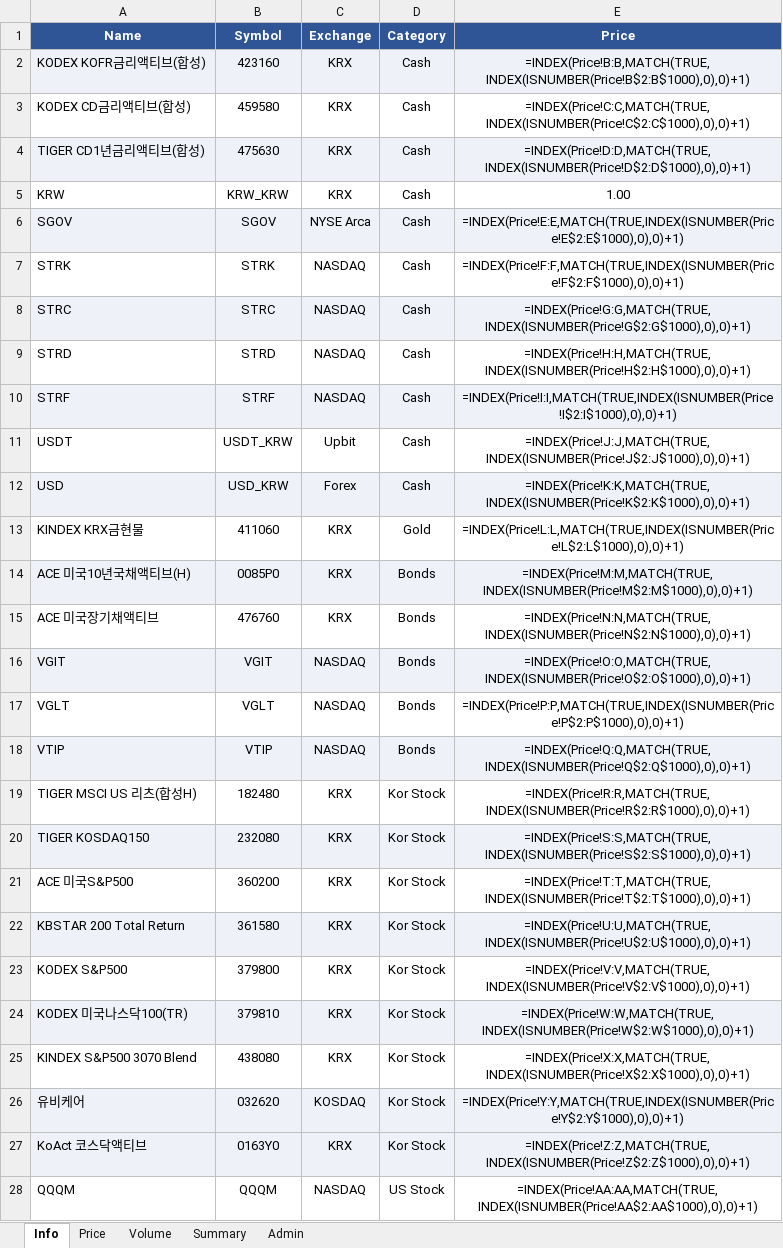
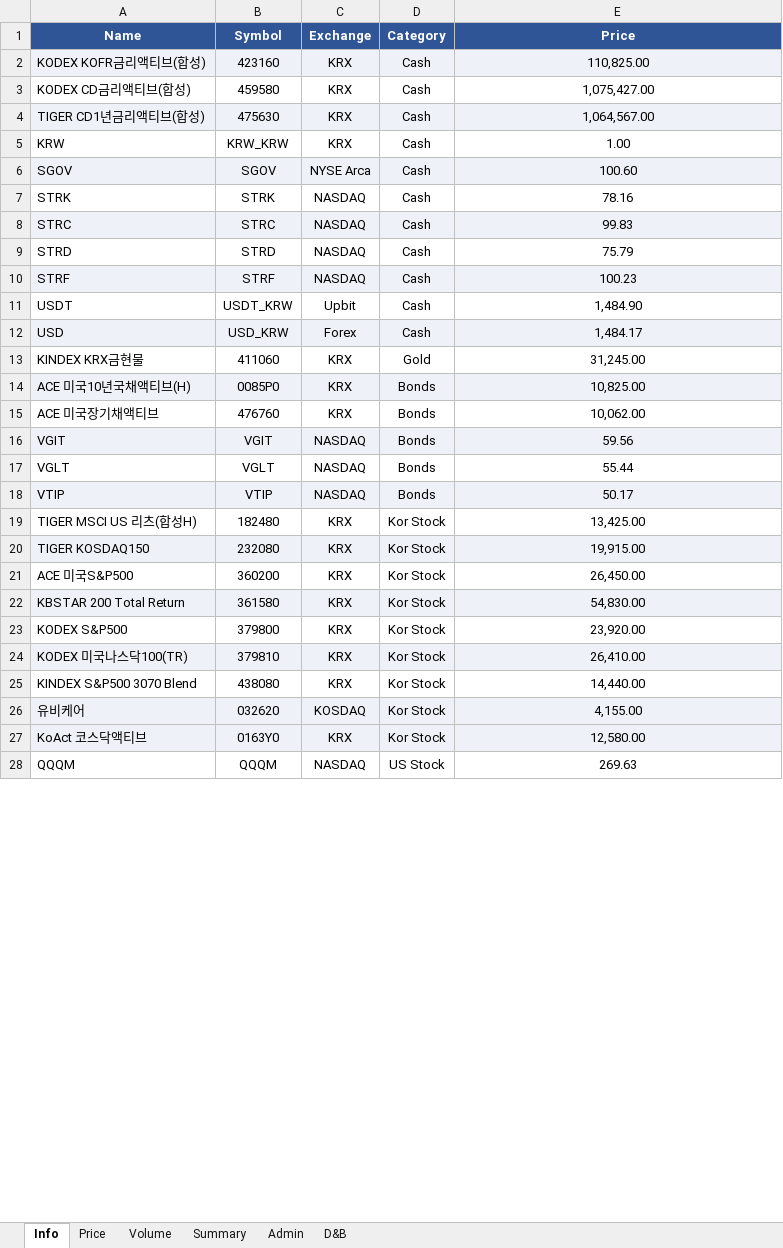
Before and after one commit to jtkimpr/finance-watch, an Excel workbook: data/watchlist.xlsx, sheet Info, drawn as a sheet; only a part is shown; values as stored, in another font and other column widths than the file's, no borders; formulas without a stored value are shown as written; the diff covers the shown part only; the diff names each change by its address in the sheet, - before the commit and + after, or states it on an @@ line.

```diff
--- a/data/watchlist.xlsx (sheet Info)
+++ b/data/watchlist.xlsx (sheet Info)
+sheet tab: D&B
-E2 (Price): =INDEX(Price!B:B,MATCH(TRUE,INDEX(ISNUMBER(Price!B$2:B$1000),0),0)+1)
+E2 (Price): 110,825.00
-E3 (Price): =INDEX(Price!C:C,MATCH(TRUE,INDEX(ISNUMBER(Price!C$2:C$1000),0),0)+1)
+E3 (Price): 1,075,427.00
-E4 (Price): =INDEX(Price!D:D,MATCH(TRUE,INDEX(ISNUMBER(Price!D$2:D$1000),0),0)+1)
+E4 (Price): 1,064,567.00
-E6 (Price): =INDEX(Price!E:E,MATCH(TRUE,INDEX(ISNUMBER(Price!E$2:E$1000),0),0)+1)
+E6 (Price): 100.60
-E7 (Price): =INDEX(Price!F:F,MATCH(TRUE,INDEX(ISNUMBER(Price!F$2:F$1000),0),0)+1)
+E7 (Price): 78.16
-E8 (Price): =INDEX(Price!G:G,MATCH(TRUE,INDEX(ISNUMBER(Price!G$2:G$1000),0),0)+1)
+E8 (Price): 99.83
-E9 (Price): =INDEX(Price!H:H,MATCH(TRUE,INDEX(ISNUMBER(Price!H$2:H$1000),0),0)+1)
+E9 (Price): 75.79
-E10 (Price): =INDEX(Price!I:I,MATCH(TRUE,INDEX(ISNUMBER(Price!I$2:I$1000),0),0)+1)
+E10 (Price): 100.23
-E11 (Price): =INDEX(Price!J:J,MATCH(TRUE,INDEX(ISNUMBER(Price!J$2:J$1000),0),0)+1)
+E11 (Price): 1,484.90
-E12 (Price): =INDEX(Price!K:K,MATCH(TRUE,INDEX(ISNUMBER(Price!K$2:K$1000),0),0)+1)
+E12 (Price): 1,484.17
-E13 (Price): =INDEX(Price!L:L,MATCH(TRUE,INDEX(ISNUMBER(Price!L$2:L$1000),0),0)+1)
+E13 (Price): 31,245.00
-E14 (Price): =INDEX(Price!M:M,MATCH(TRUE,INDEX(ISNUMBER(Price!M$2:M$1000),0),0)+1)
+E14 (Price): 10,825.00
-E15 (Price): =INDEX(Price!N:N,MATCH(TRUE,INDEX(ISNUMBER(Price!N$2:N$1000),0),0)+1)
+E15 (Price): 10,062.00
-E16 (Price): =INDEX(Price!O:O,MATCH(TRUE,INDEX(ISNUMBER(Price!O$2:O$1000),0),0)+1)
+E16 (Price): 59.56
-E17 (Price): =INDEX(Price!P:P,MATCH(TRUE,INDEX(ISNUMBER(Price!P$2:P$1000),0),0)+1)
+E17 (Price): 55.44
-E18 (Price): =INDEX(Price!Q:Q,MATCH(TRUE,INDEX(ISNUMBER(Price!Q$2:Q$1000),0),0)+1)
+E18 (Price): 50.17
-E19 (Price): =INDEX(Price!R:R,MATCH(TRUE,INDEX(ISNUMBER(Price!R$2:R$1000),0),0)+1)
+E19 (Price): 13,425.00
-E20 (Price): =INDEX(Price!S:S,MATCH(TRUE,INDEX(ISNUMBER(Price!S$2:S$1000),0),0)+1)
+E20 (Price): 19,915.00
-E21 (Price): =INDEX(Price!T:T,MATCH(TRUE,INDEX(ISNUMBER(Price!T$2:T$1000),0),0)+1)
+E21 (Price): 26,450.00
-E22 (Price): =INDEX(Price!U:U,MATCH(TRUE,INDEX(ISNUMBER(Price!U$2:U$1000),0),0)+1)
+E22 (Price): 54,830.00
-E23 (Price): =INDEX(Price!V:V,MATCH(TRUE,INDEX(ISNUMBER(Price!V$2:V$1000),0),0)+1)
+E23 (Price): 23,920.00
-E24 (Price): =INDEX(Price!W:W,MATCH(TRUE,INDEX(ISNUMBER(Price!W$2:W$1000),0),0)+1)
+E24 (Price): 26,410.00
-E25 (Price): =INDEX(Price!X:X,MATCH(TRUE,INDEX(ISNUMBER(Price!X$2:X$1000),0),0)+1)
+E25 (Price): 14,440.00
-E26 (Price): =INDEX(Price!Y:Y,MATCH(TRUE,INDEX(ISNUMBER(Price!Y$2:Y$1000),0),0)+1)
+E26 (Price): 4,155.00
-E27 (Price): =INDEX(Price!Z:Z,MATCH(TRUE,INDEX(ISNUMBER(Price!Z$2:Z$1000),0),0)+1)
+E27 (Price): 12,580.00
-E28 (Price): =INDEX(Price!AA:AA,MATCH(TRUE,INDEX(ISNUMBER(Price!AA$2:AA$1000),0),0)+1)
+E28 (Price): 269.63
```
Also changed, not shown: 6 edited cells elsewhere in this sheet, sheet Admin, sheet Summary, sheet Volume, sheet Price.
